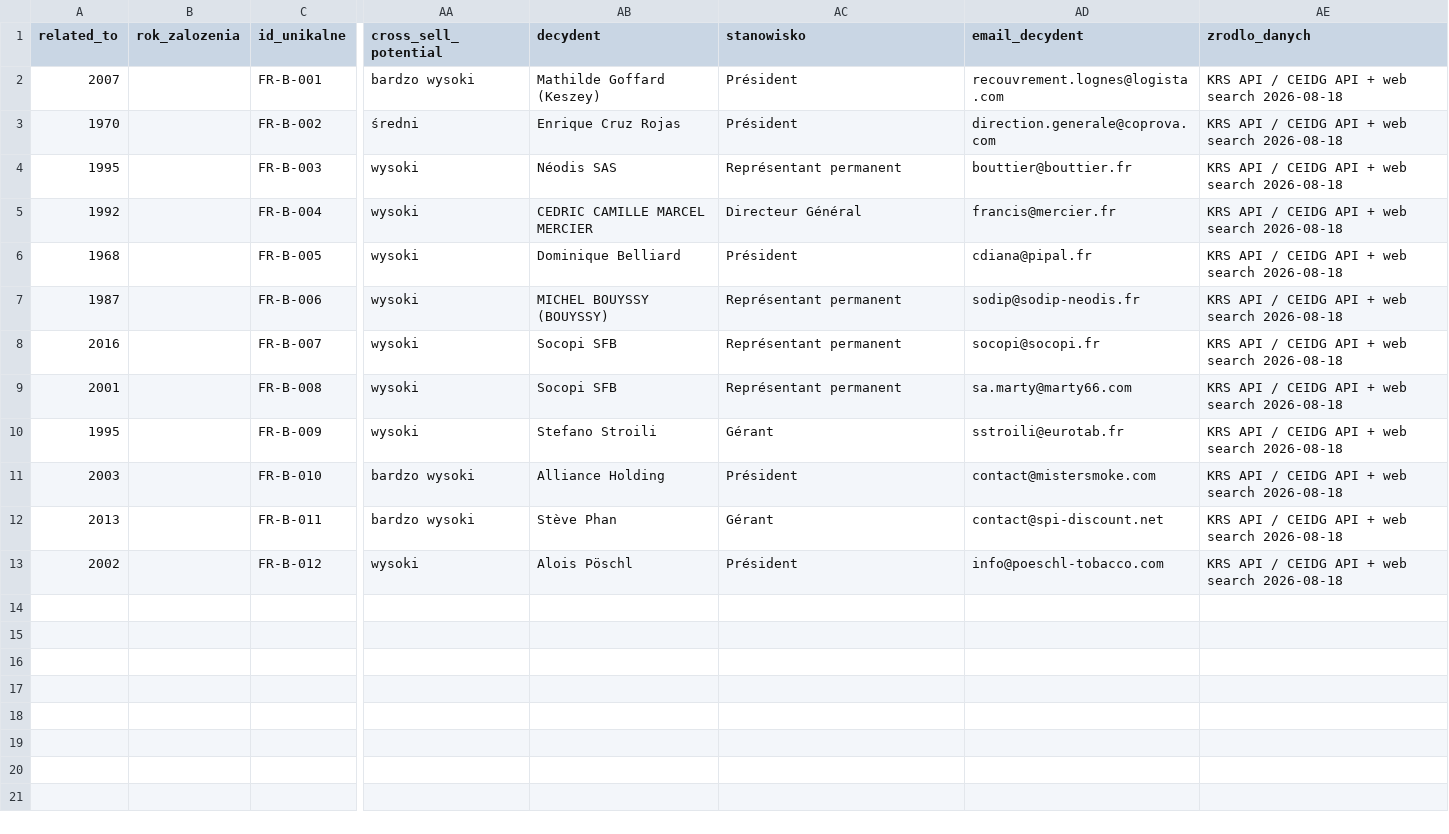
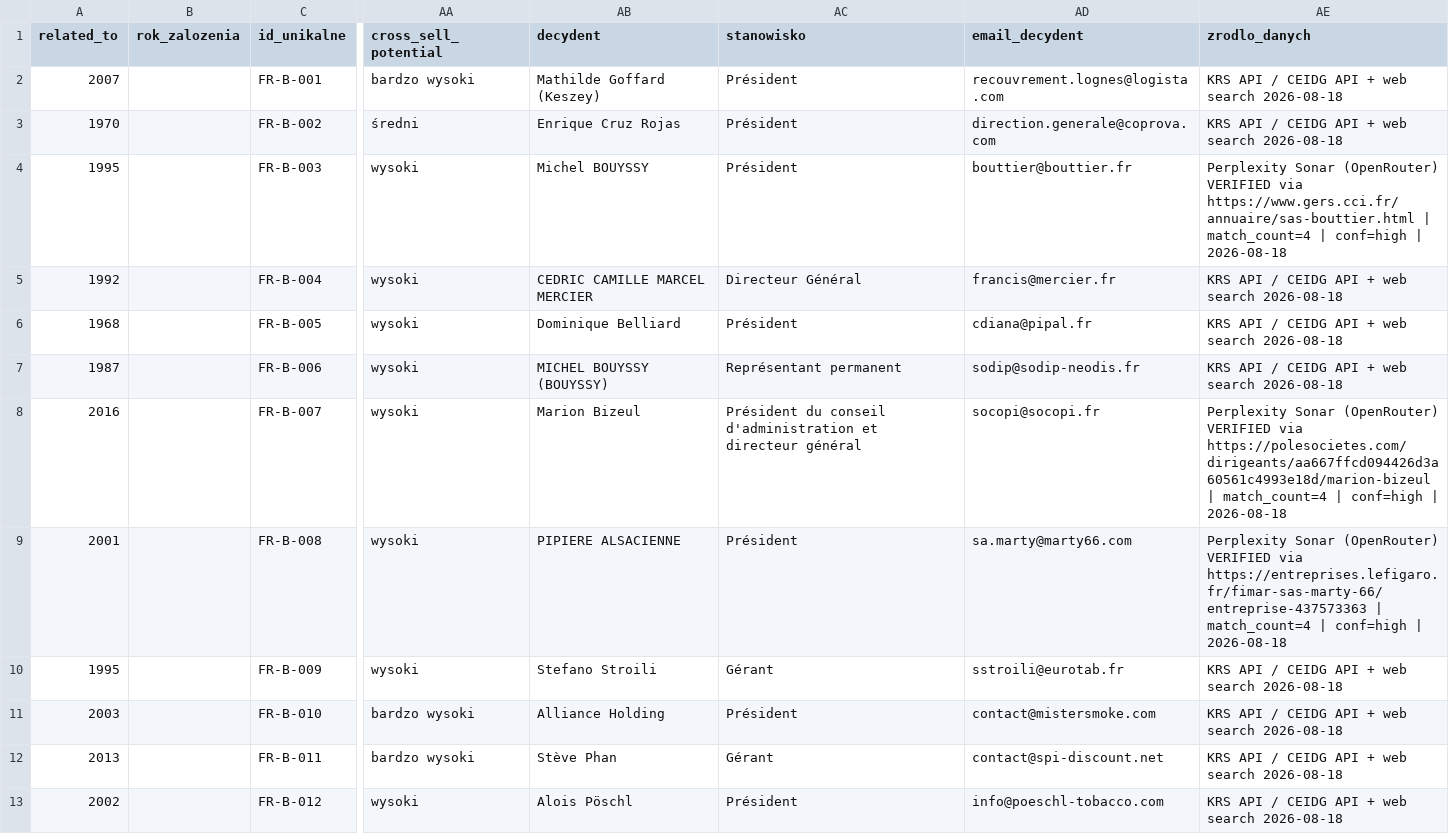
Before and after one commit to ng-net/billszuka, a CSV file: data/Francja/catalog-B-FR.csv, drawn as a sheet; only a part is shown, gaps mark what is left out; the diff names each change by its address in the sheet, - before the commit and + after, or states it on an @@ line.

```diff
--- a/data/Francja/catalog-B-FR.csv
+++ b/data/Francja/catalog-B-FR.csv
-AB4 (decydent): Néodis SAS
+AB4 (decydent): Michel BOUYSSY
-AC4 (stanowisko): Représentant permanent
+AC4 (stanowisko): Président
-AE4 (zrodlo_danych): KRS API / CEIDG API + web search 2026-08-18
+AE4 (zrodlo_danych): Perplexity Sonar (OpenRouter) VERIFIED via https://www.gers.cci.fr/annuaire/sas-bouttier.html | match_count=4 | conf=high | 2026-08-18
-AB8 (decydent): Socopi SFB
+AB8 (decydent): Marion Bizeul
-AC8 (stanowisko): Représentant permanent
+AC8 (stanowisko): Président du conseil d'administration et directeur général
-AE8 (zrodlo_danych): KRS API / CEIDG API + web search 2026-08-18
+AE8 (zrodlo_danych): Perplexity Sonar (OpenRouter) VERIFIED via https://polesocietes.com/dirigeants/aa667ffcd094426d3a60561c4993e18d/marion-bizeul | match_count=4 | conf=high | 2026-08-18
-AB9 (decydent): Socopi SFB
+AB9 (decydent): PIPIERE ALSACIENNE
-AC9 (stanowisko): Représentant permanent
+AC9 (stanowisko): Président
-AE9 (zrodlo_danych): KRS API / CEIDG API + web search 2026-08-18
+AE9 (zrodlo_danych): Perplexity Sonar (OpenRouter) VERIFIED via https://entreprises.lefigaro.fr/fimar-sas-marty-66/entreprise-437573363 | match_count=4 | conf=high | 2026-08-18
```
Also changed, not shown: data/Czechy/catalog-B-CZ.csv, data/Litwa/catalog-A-LT.csv, 13 other files.
